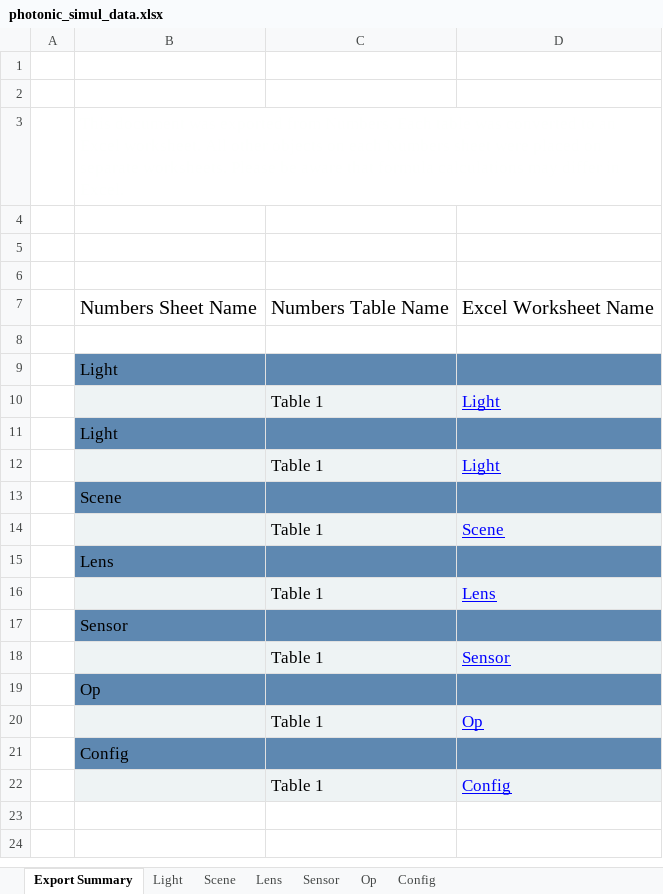
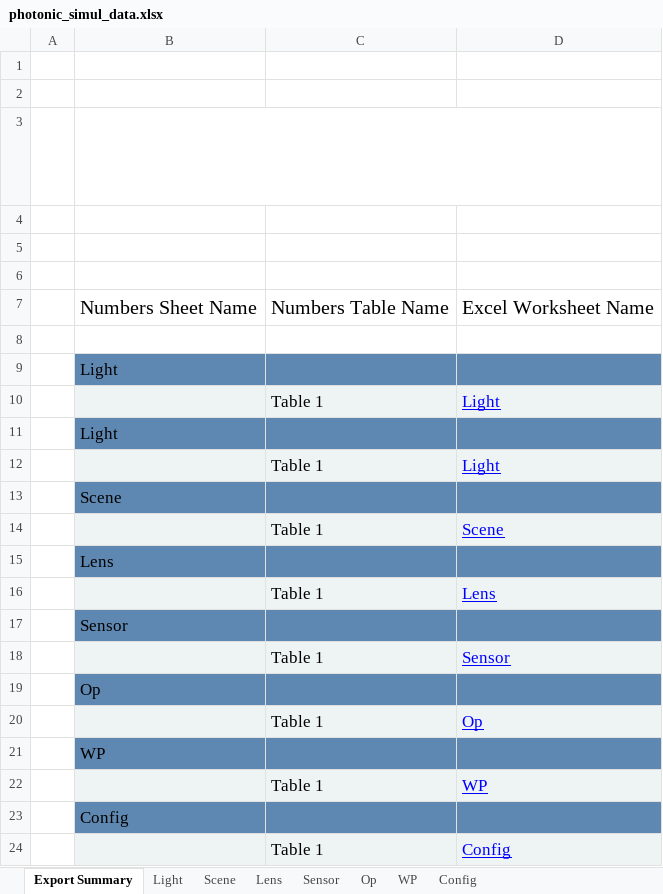
Before and after one commit to davidxcohen/imaging, an Excel workbook: data/photonic_simul_data.xlsx, sheet Export Summary, drawn as a sheet; values as stored, in another font and other column widths than the file's, no borders; the diff names each change by its address in the sheet, - before the commit and + after, or states it on an @@ line.

```diff
--- a/data/photonic_simul_data.xlsx (sheet Export Summary)
+++ b/data/photonic_simul_data.xlsx (sheet Export Summary)
+sheet tab: WP
+row 21:  | WP
+row 22:  |  | Table 1 | WP
```
Also changed, not shown: sheet Op, 2 other files.
